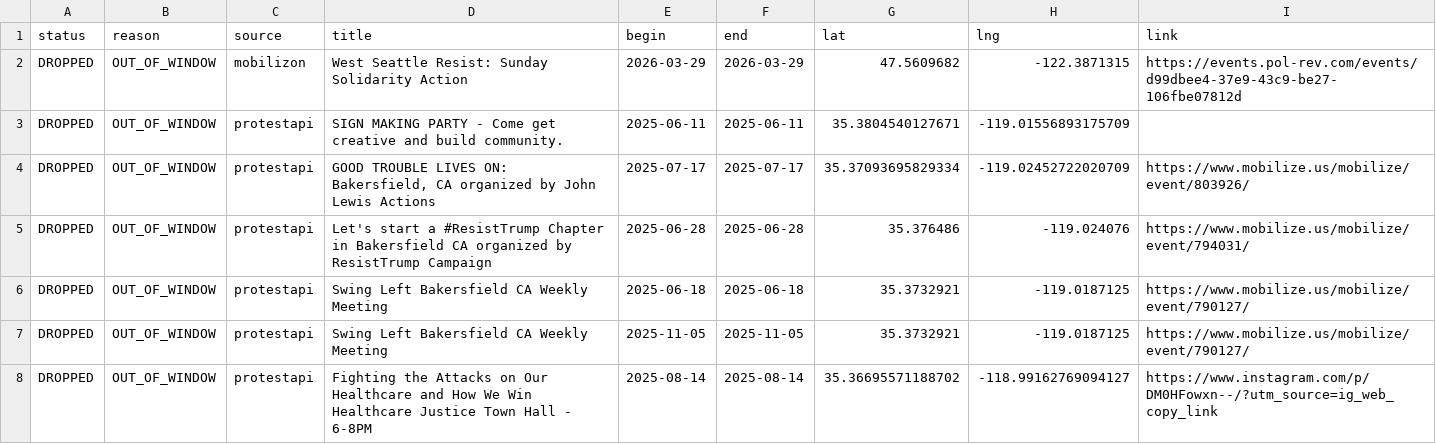
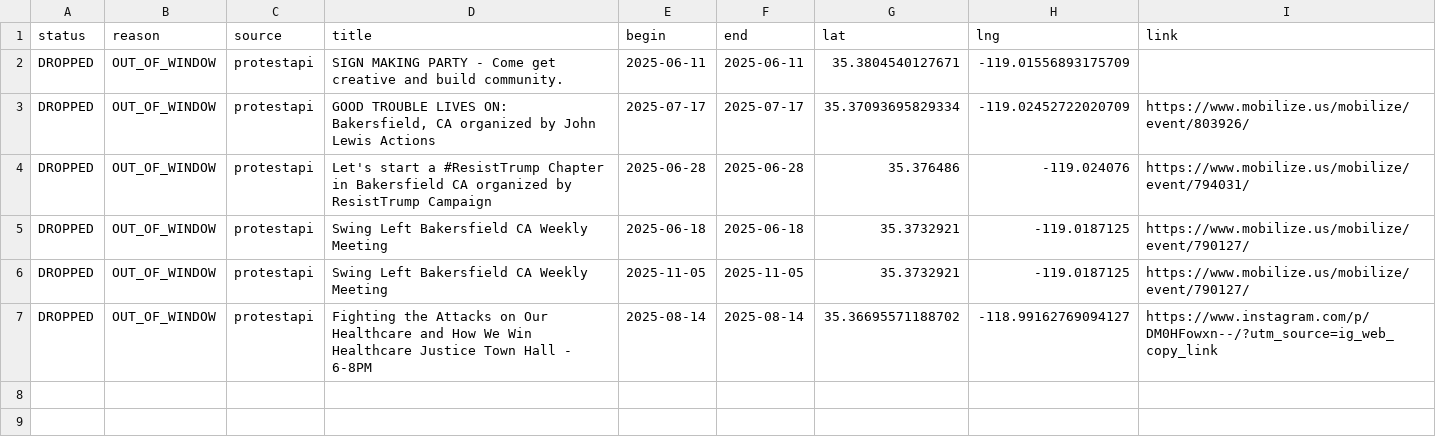
Before and after one commit to ConcernedCitizen2025/Project2025-Assistant, a CSV file: assets/data/discard_rows.csv, drawn as a sheet; the diff names each change by its address in the sheet, - before the commit and + after, or states it on an @@ line.

```diff
--- a/assets/data/discard_rows.csv
+++ b/assets/data/discard_rows.csv
-row 2: DROPPED | OUT_OF_WINDOW | mobilizon | West Seattle Resist: Sunday Solidarity Action | 2026-03-29 | 2026-03-29 | 47.5609682 | -122.3871315 | https://events.pol-rev.com/events/d99dbee4-37e9-43c9-be27-106fbe07812d
```
Also changed, not shown: 13 other files.
